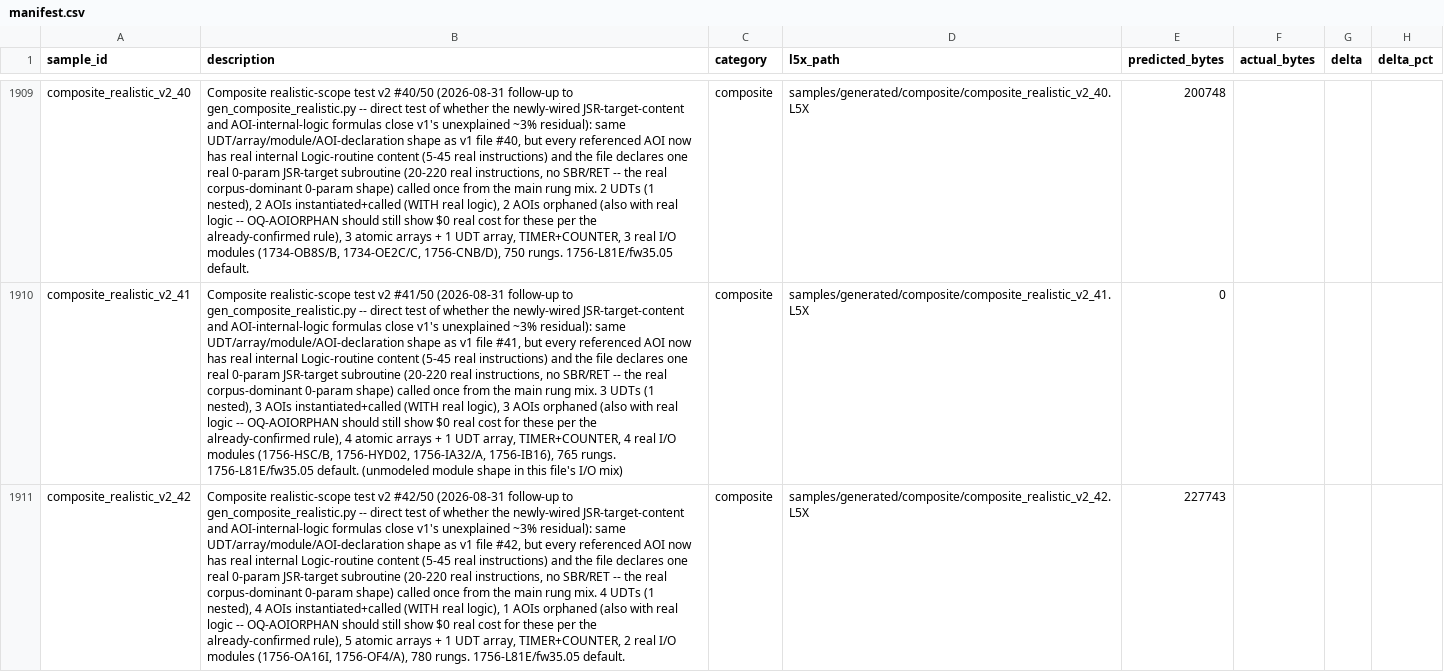
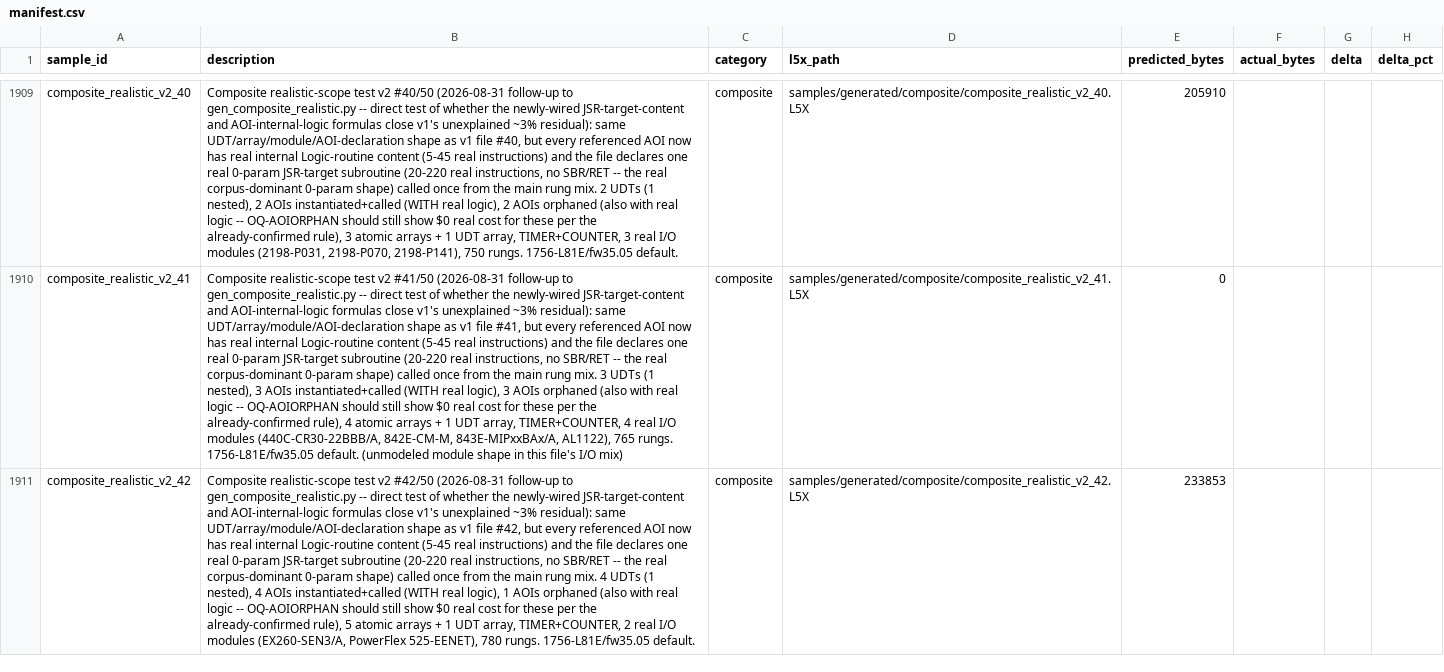
Before and after one commit to jholm90/logixMemoryMap, a CSV file: samples/manifest.csv, drawn as a sheet; only a part is shown, gaps mark what is left out; the diff covers the shown part only; the diff names each change by its address in the sheet, - before the commit and + after, or states it on an @@ line.

```diff
--- a/samples/manifest.csv
+++ b/samples/manifest.csv
-B1909 (description): …I/O modules (1734-OB8S/B, 1734-OE2C/C, 1756-CNB/D), 750 rungs.…
+B1909 (description): …I/O modules (2198-P031, 2198-P070, 2198-P141), 750 rungs.…
-E1909 (predicted_bytes): 200748
+E1909 (predicted_bytes): 205910
-B1910 (description): …I/O modules (1756-HSC/B, 1756-HYD02, 1756-IA32/A, 1756-IB16), 765 rungs.…
+B1910 (description): …I/O modules (440C-CR30-22BBB/A, 842E-CM-M, 843E-MIPxxBAx/A, AL1122), 765 rungs.…
-B1911 (description): …I/O modules (1756-OA16I, 1756-OF4/A), 780 rungs.…
+B1911 (description): …I/O modules (EX260-SEN3/A, PowerFlex 525-EENET), 780 rungs.…
-E1911 (predicted_bytes): 227743
+E1911 (predicted_bytes): 233853
```
Also changed, not shown: 77 edited cells elsewhere in this file, 51 other files.
